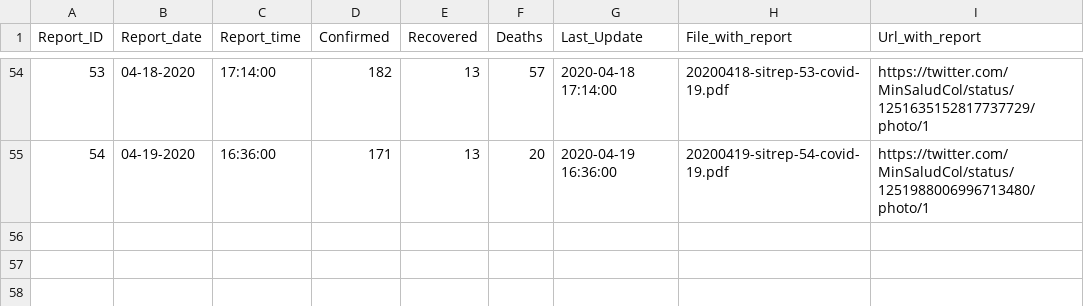
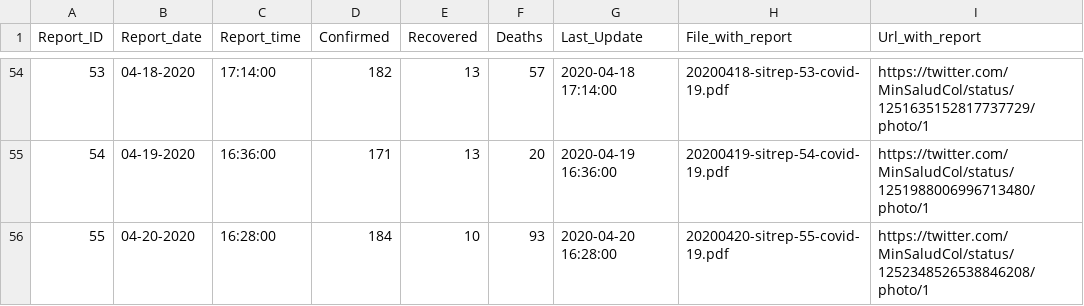
Before and after one commit to CovidDataProject/DataCovid19Colombia, a CSV file: covid_19_situation_reports/minsalud_covid_19_sit_rep.csv, drawn as a sheet; only a part is shown, gaps mark what is left out.

Commit message:
Update minsalud_covid_19_sit_rep.csv

```diff
--- a/covid_19_situation_reports/minsalud_covid_19_sit_rep.csv
+++ b/covid_19_situation_reports/minsalud_covid_19_sit_rep.csv
@@ -55 +55,2 @@
 "54","04-19-2020","16:36:00","171","13","20","2020-04-19 16:36:00","20200419-sitrep-54-covid-19.pdf","https://twitter.com/MinSaludCol/status/1251988006996713480/photo/1"
+"55","04-20-2020","16:28:00","184","10","93","2020-04-20 16:28:00","20200420-sitrep-55-covid-19.pdf","https://twitter.com/MinSaludCol/status/1252348526538846208/photo/1"
```
